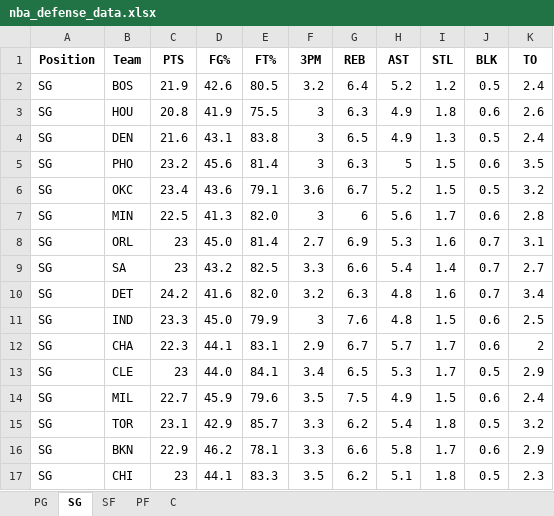
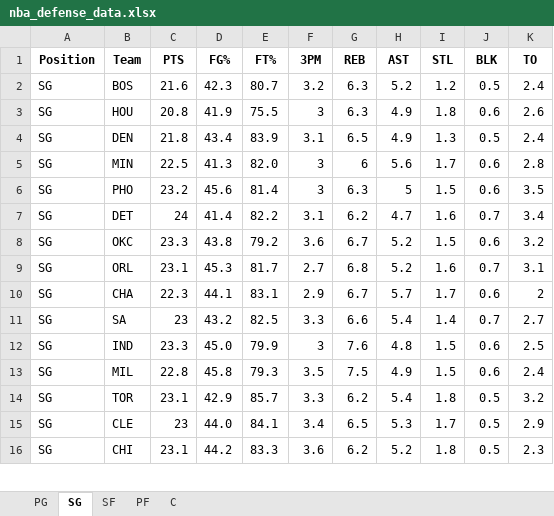
Before and after one commit to mithun-s14/prop_model, an Excel workbook: backend/nba_defense_data.xlsx, sheet SG, drawn as a sheet; only a part is shown; values as stored, in another font and other column widths than the file's, no borders; removed rows and columns are numbered as before the commit, all else as after; the diff covers the shown part only; the diff names each change by its address in the sheet, - before the commit and + after, or states it on an @@ line.

```diff
--- a/backend/nba_defense_data.xlsx (sheet SG)
+++ b/backend/nba_defense_data.xlsx (sheet SG)
-C2 (PTS): 21.9
+C2 (PTS): 21.6
-D2 (FG%): 42.6
+D2 (FG%): 42.3
-E2 (FT%): 80.5
+E2 (FT%): 80.7
-G2 (REB): 6.4
+G2 (REB): 6.3
-C4 (PTS): 21.6
+C4 (PTS): 21.8
-D4 (FG%): 43.1
+D4 (FG%): 43.4
-E4 (FT%): 83.8
+E4 (FT%): 83.9
-F4 (3PM): 3
+F4 (3PM): 3.1
@@ row 7 moved to row 5: SG @@
+row 7: SG | DET | 24 | 41.4 | 82.2 | 3.1 | 6.2 | 4.7 | 1.6 | 0.7 | 3.4
-C8 (PTS): 23.4
+C8 (PTS): 23.3
-D8 (FG%): 43.6
+D8 (FG%): 43.8
-E8 (FT%): 79.1
+E8 (FT%): 79.2
-J8 (BLK): 0.5
+J8 (BLK): 0.6
-C9 (PTS): 23
+C9 (PTS): 23.1
-D9 (FG%): 45.0
+D9 (FG%): 45.3
-E9 (FT%): 81.4
+E9 (FT%): 81.7
-G9 (REB): 6.9
+G9 (REB): 6.8
-H9 (AST): 5.3
+H9 (AST): 5.2
@@ row 12 moved to row 10: SG @@
-row 10: SG | DET | 24.2 | 41.6 | 82.0 | 3.2 | 6.3 | 4.8 | 1.6 | 0.7 | 3.4
+row 13: SG | MIL | 22.8 | 45.8 | 79.3 | 3.5 | 7.5 | 4.9 | 1.5 | 0.6 | 2.4
@@ row 15 moved to row 14: SG @@
-row 14: SG | MIL | 22.7 | 45.9 | 79.6 | 3.5 | 7.5 | 4.9 | 1.5 | 0.6 | 2.4
-row 16: SG | BKN | 22.9 | 46.2 | 78.1 | 3.3 | 6.6 | 5.8 | 1.7 | 0.6 | 2.9
-C16 (PTS): 23
+C16 (PTS): 23.1
-D16 (FG%): 44.1
+D16 (FG%): 44.2
-F16 (3PM): 3.5
+F16 (3PM): 3.6
-H16 (AST): 5.1
+H16 (AST): 5.2
```
Also changed, not shown: 4 added rows, 3 removed rows and 33 edited cells elsewhere in this sheet, sheet PG, sheet SF, sheet PF, sheet C.
